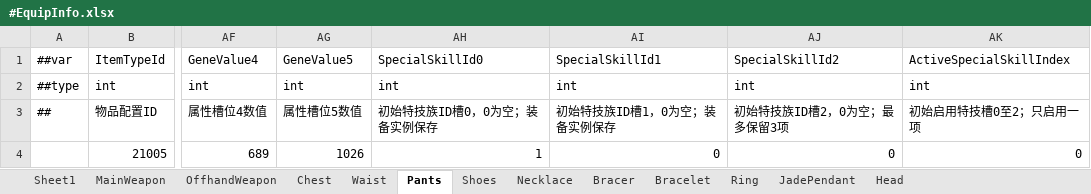
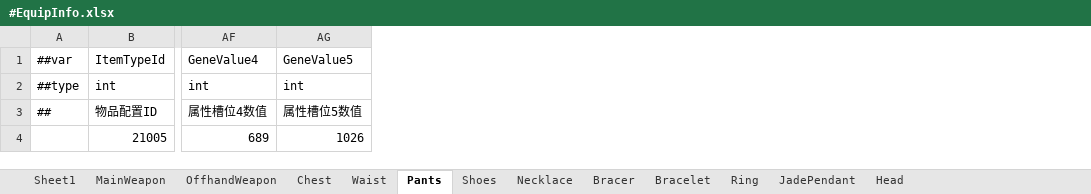
Before and after one commit to LiuXiaoBinger/MMORPG__TANMING, an Excel workbook: Luaban/MiniTemplate/Datas/#EquipInfo.xlsx, sheet Pants, drawn as a sheet; only a part is shown, gaps mark what is left out; values as stored, in another font and other column widths than the file's, no borders; the diff names each change by its address in the sheet, - before the commit and + after, or states it on an @@ line.

```diff
--- a/Luaban/MiniTemplate/Datas/#EquipInfo.xlsx (sheet Pants)
+++ b/Luaban/MiniTemplate/Datas/#EquipInfo.xlsx (sheet Pants)
-column AH, rows 1-4: SpecialSkillId0 | int | 初始特技族ID槽0，0为空；装备实例保存 | 1
-column AI, rows 1-4: SpecialSkillId1 | int | 初始特技族ID槽1，0为空；装备实例保存 | 0
-column AJ, rows 1-4: SpecialSkillId2 | int | 初始特技族ID槽2，0为空；最多保留3项 | 0
-column AK, rows 1-4: ActiveSpecialSkillIndex | int | 初始启用特技槽0至2；只启用一项 | 0
```
Also changed, not shown: sheet JadePendant, sheet Bracer, sheet Ring, sheet Bracelet, sheet Waist, sheet Shoes, 5 more sheets, Luaban/MiniTemplate/Datas/#EquipSpecialSkillInfo.xlsx, Luaban/MiniTemplate/Datas/#Gene.xlsx, 27 other files.
